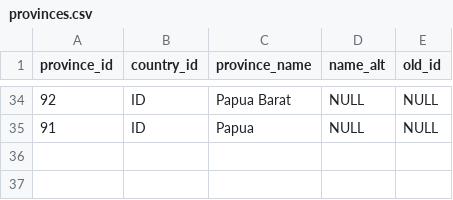
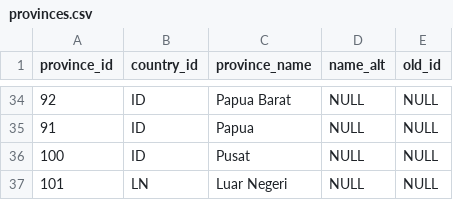
Before and after one commit to mahdanahmad/bappenas-ipd, a CSV file: public/data/initial/provinces.csv, drawn as a sheet; only a part is shown, gaps mark what is left out; the diff names each change by its address in the sheet, - before the commit and + after, or states it on an @@ line.

Commit message:
connect new data

```diff
--- a/public/data/initial/provinces.csv
+++ b/public/data/initial/provinces.csv
+row 36: 100 | ID | Pusat | NULL | NULL
+row 37: 101 | LN | Luar Negeri | NULL | NULL
```
Also changed, not shown: public/data/initial/mapped-provinces.csv, public/data/labels/Nawacita.csv, 12 other files.
